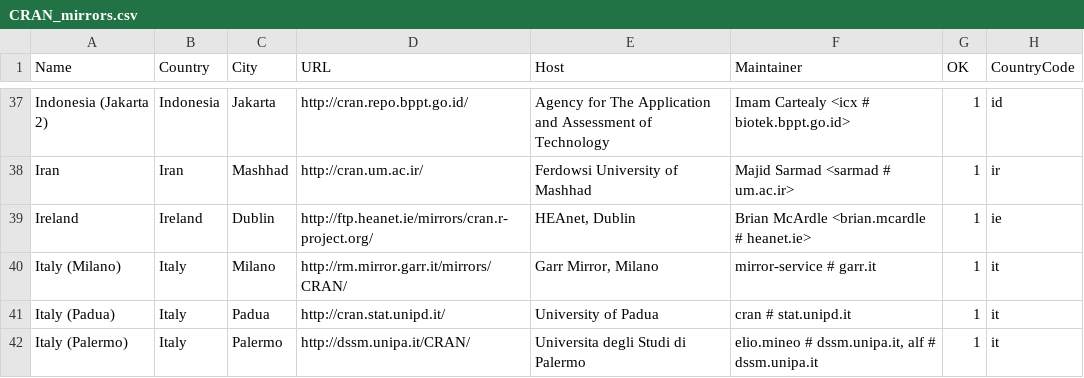
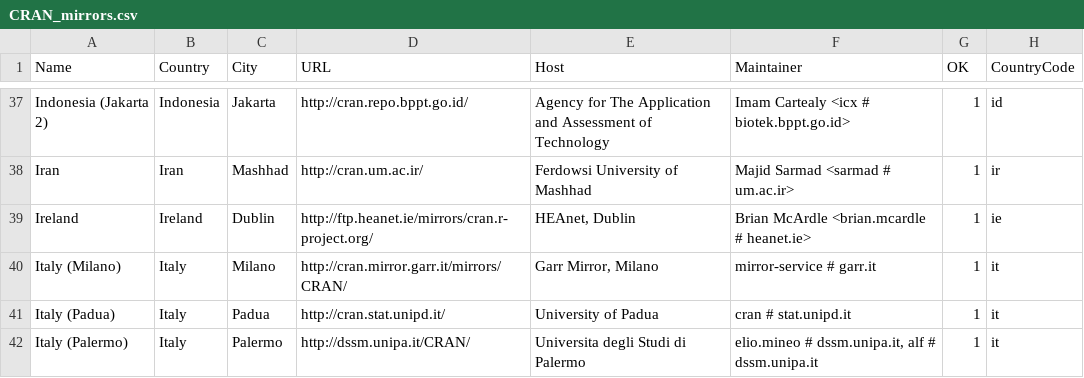
Before and after one commit to t-kalinowski/r-svn-formatted, a CSV file: doc/CRAN_mirrors.csv, drawn as a sheet; only a part is shown, gaps mark what is left out.

Commit message:
URL rename
git-svn-id: https://svn.r-project.org/R/trunk@59760 00db46b3-68df-0310-9c12-caf00c1e9a41

```diff
--- a/doc/CRAN_mirrors.csv
+++ b/doc/CRAN_mirrors.csv
@@ -39,3 +39,3 @@ Iran,Iran,Mashhad,http://cran.um.ac.ir/,"Ferdowsi University of Mashhad","Majid
 Ireland,Ireland,Dublin,http://ftp.heanet.ie/mirrors/cran.r-project.org/,"HEAnet, Dublin","Brian McArdle <brian.mcardle # heanet.ie>",1,ie
-"Italy (Milano)",Italy,Milano,http://rm.mirror.garr.it/mirrors/CRAN/,"Garr Mirror, Milano","mirror-service # garr.it",1,it
+"Italy (Milano)",Italy,Milano,http://cran.mirror.garr.it/mirrors/CRAN/,"Garr Mirror, Milano","mirror-service # garr.it",1,it
 "Italy (Padua)",Italy,Padua,http://cran.stat.unipd.it/,"University of Padua","cran # stat.unipd.it",1,it
```
